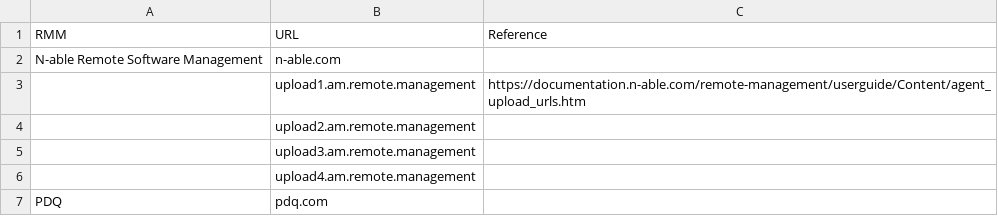
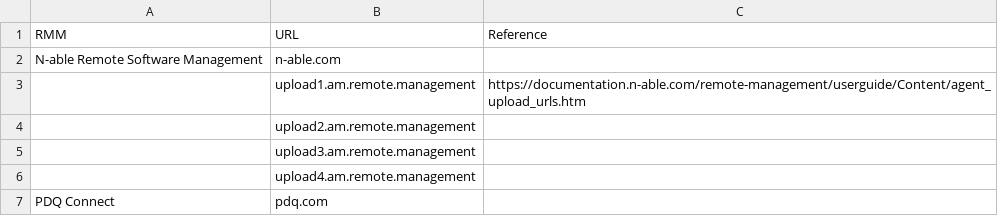
Before and after one commit to le0li9ht/ThreatHunting, a CSV file: RMMTools.csv, drawn as a sheet.

Commit message:
Update RMMTools.csv

```diff
--- a/RMMTools.csv
+++ b/RMMTools.csv
@@ -6,2 +6,2 @@ N-able Remote Software Management,n-able.com,
 ,upload4.am.remote.management,
-PDQ,pdq.com,
+PDQ Connect,pdq.com,
```
